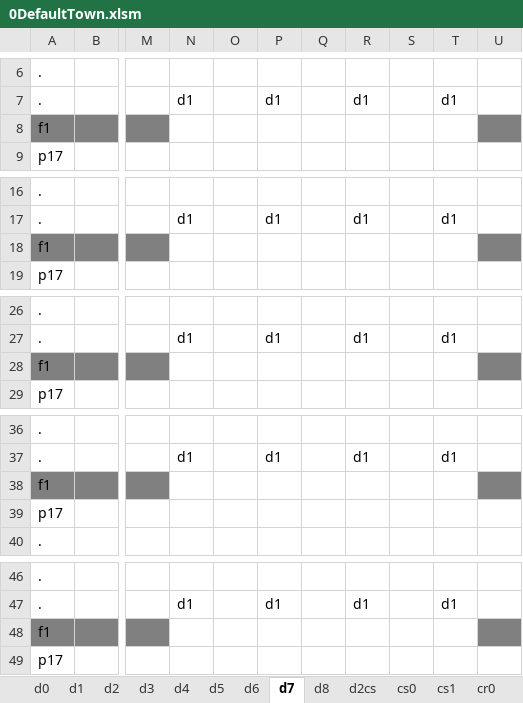
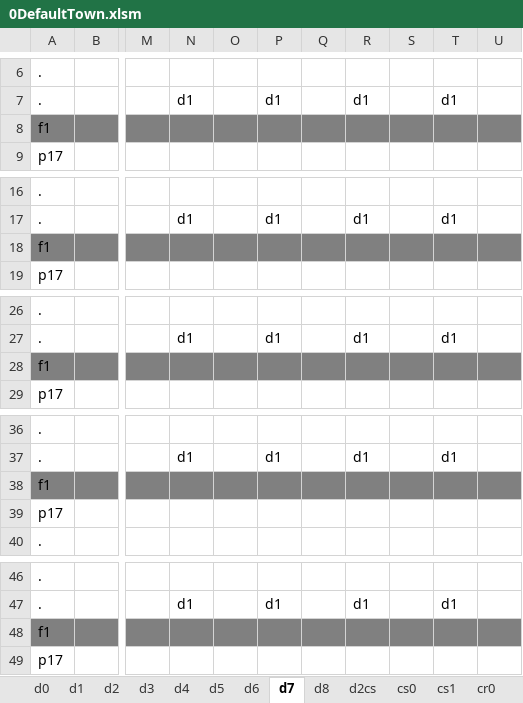
Before and after one commit to sandeepma1/Tappy-Town, an Excel workbook: Unity/LevelExcel/0DefaultTown.xlsm, sheet d7, drawn as a sheet; only a part is shown, gaps mark what is left out; values as stored, in another font and other column widths than the file's, no borders; charts and pictures and conditional formats not drawn; the diff covers the shown part only; the diff names each change by its address in the sheet, - before the commit and + after, or states it on an @@ line.

Commit message:
- tweked the level design for demo

```diff
--- a/Unity/LevelExcel/0DefaultTown.xlsm (sheet d7)
+++ b/Unity/LevelExcel/0DefaultTown.xlsm (sheet d7)
-N8:T8 fill: none
+N8:T8 fill: #808080
-N18:T18 fill: none
+N18:T18 fill: #808080
-N28:T28 fill: none
+N28:T28 fill: #808080
-N38:T38 fill: none
+N38:T38 fill: #808080
-N48:T48 fill: none
+N48:T48 fill: #808080
```
Also changed, not shown: cell formats elsewhere in this sheet, sheet d8, sheet cs1, 3 other files.
